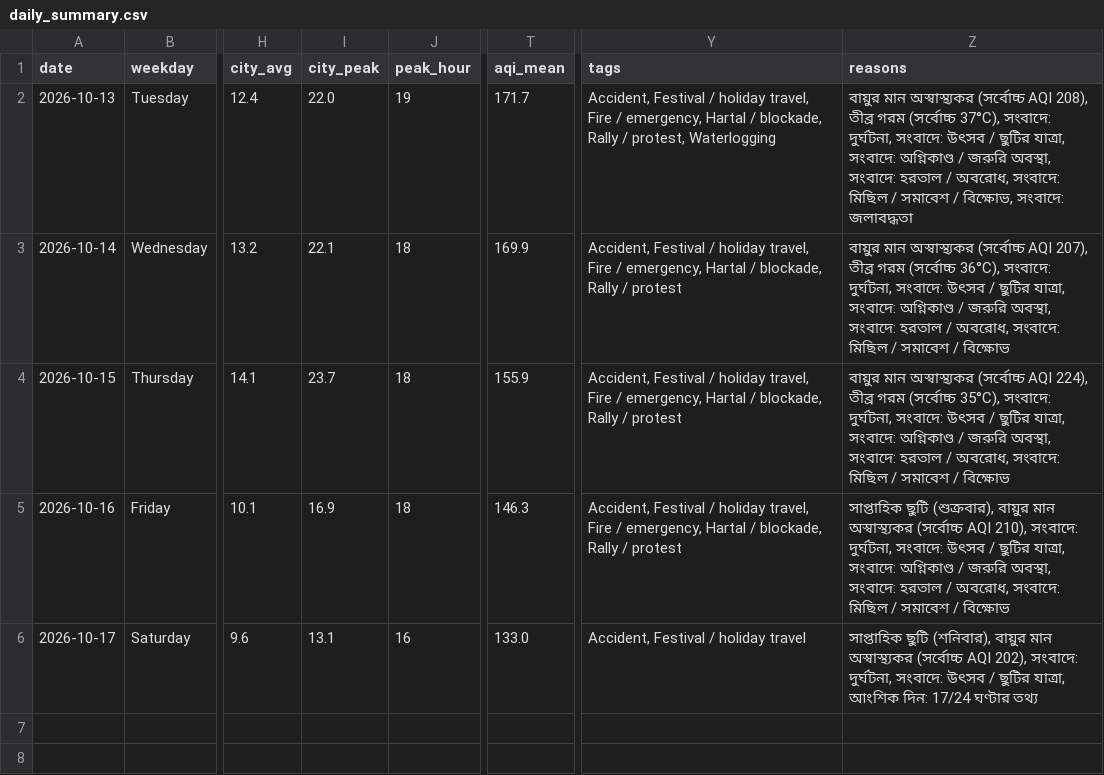
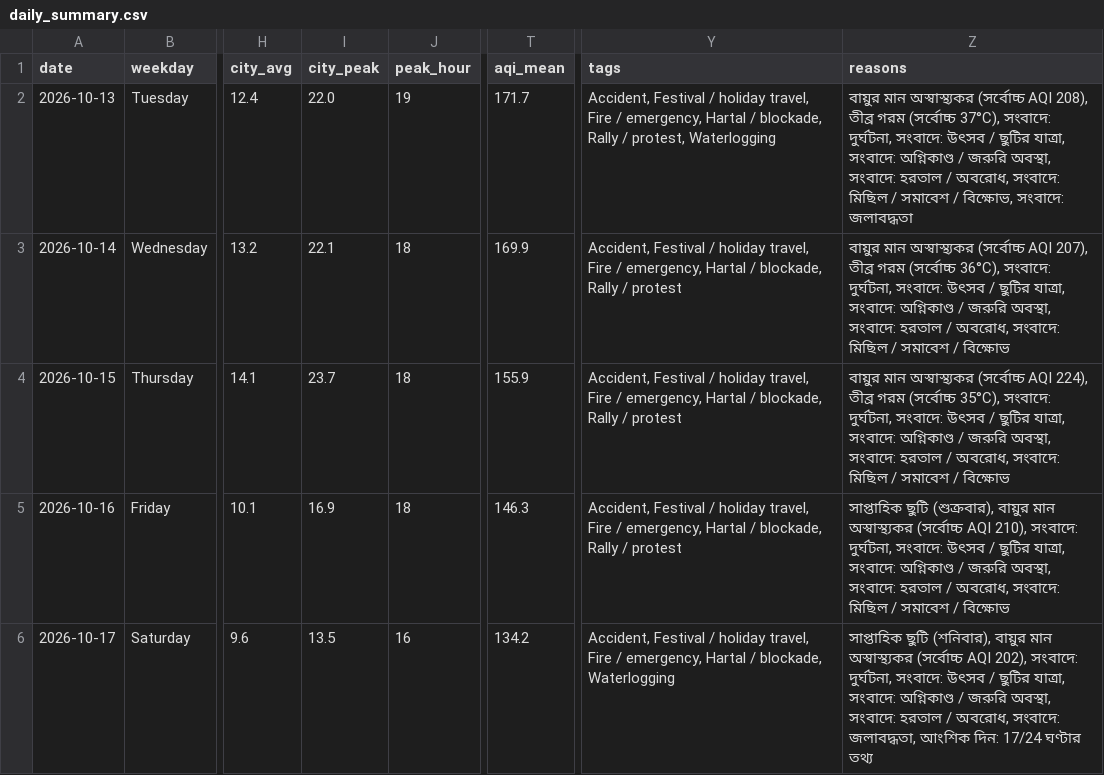
Before and after one commit to wiki-ruhan/Dhaka-Jam-70, a CSV file: data/daily_summary.csv, drawn as a sheet; only a part is shown, gaps mark what is left out; the diff names each change by its address in the sheet, - before the commit and + after, or states it on an @@ line.

```diff
--- a/data/daily_summary.csv
+++ b/data/daily_summary.csv
-I6 (city_peak): 13.1
+I6 (city_peak): 13.5
-T6 (aqi_mean): 133.0
+T6 (aqi_mean): 134.2
-Y6 (tags): …/ holiday travel
+Y6 (tags): …/ holiday travel, Fire / emergency, Hartal / blockade, Waterlogging
-Z6 (reasons): …ছুটির যাত্রা, আংশিক দিন:…
+Z6 (reasons): …ছুটির যাত্রা, সংবাদে: অগ্নিকাণ্ড / জরুরি অবস্থা, সংবাদে: হরতাল / অবরোধ, সংবাদে: জলাবদ্ধতা, আংশিক দিন:…
```
Also changed, not shown: data/conditions.csv, data/daily/ranking/2026-10-17_ranking.csv, 15 other files.
